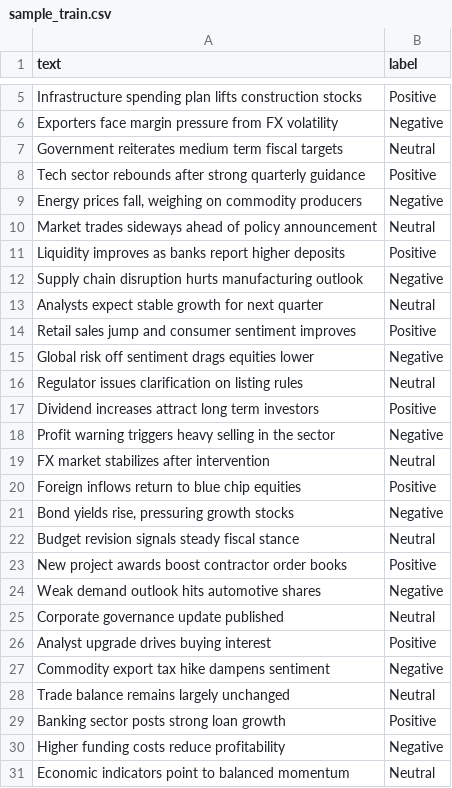
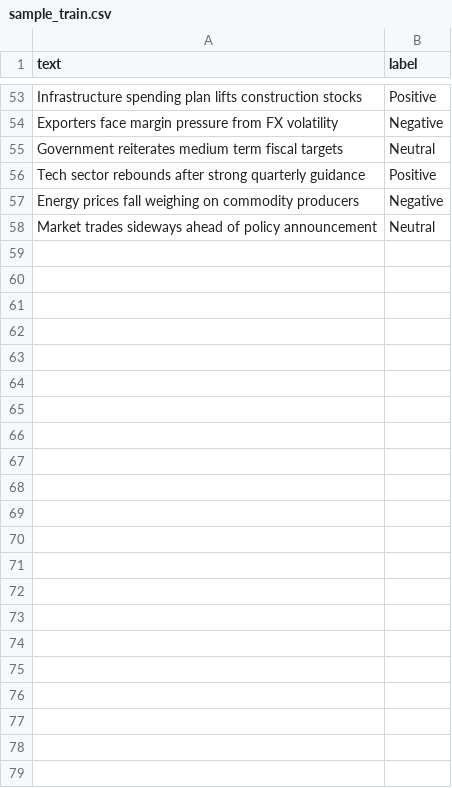
Before and after one commit to Codift05/katalis-analyticssaham, a CSV file: backend/data/sample_train.csv, drawn as a sheet; only a part is shown, gaps mark what is left out; the diff covers the shown part only.

```diff
--- a/backend/data/sample_train.csv
+++ b/backend/data/sample_train.csv
@@ -8,24 +56,3 @@ text,label
 "Tech sector rebounds after strong quarterly guidance",Positive
-"Energy prices fall, weighing on commodity producers",Negative
+"Energy prices fall weighing on commodity producers",Negative
 "Market trades sideways ahead of policy announcement",Neutral
-"Liquidity improves as banks report higher deposits",Positive
-"Supply chain disruption hurts manufacturing outlook",Negative
-"Analysts expect stable growth for next quarter",Neutral
-"Retail sales jump and consumer sentiment improves",Positive
-"Global risk off sentiment drags equities lower",Negative
-"Regulator issues clarification on listing rules",Neutral
-"Dividend increases attract long term investors",Positive
-"Profit warning triggers heavy selling in the sector",Negative
-"FX market stabilizes after intervention",Neutral
-"Foreign inflows return to blue chip equities",Positive
-"Bond yields rise, pressuring growth stocks",Negative
-"Budget revision signals steady fiscal stance",Neutral
-"New project awards boost contractor order books",Positive
-"Weak demand outlook hits automotive shares",Negative
-"Corporate governance update published",Neutral
-"Analyst upgrade drives buying interest",Positive
-"Commodity export tax hike dampens sentiment",Negative
-"Trade balance remains largely unchanged",Neutral
-"Banking sector posts strong loan growth",Positive
-"Higher funding costs reduce profitability",Negative
-"Economic indicators point to balanced momentum",Neutral
```
Also changed, not shown: 48 added rows elsewhere in this file, backend/data/sample_seed.csv, 16 other files.
